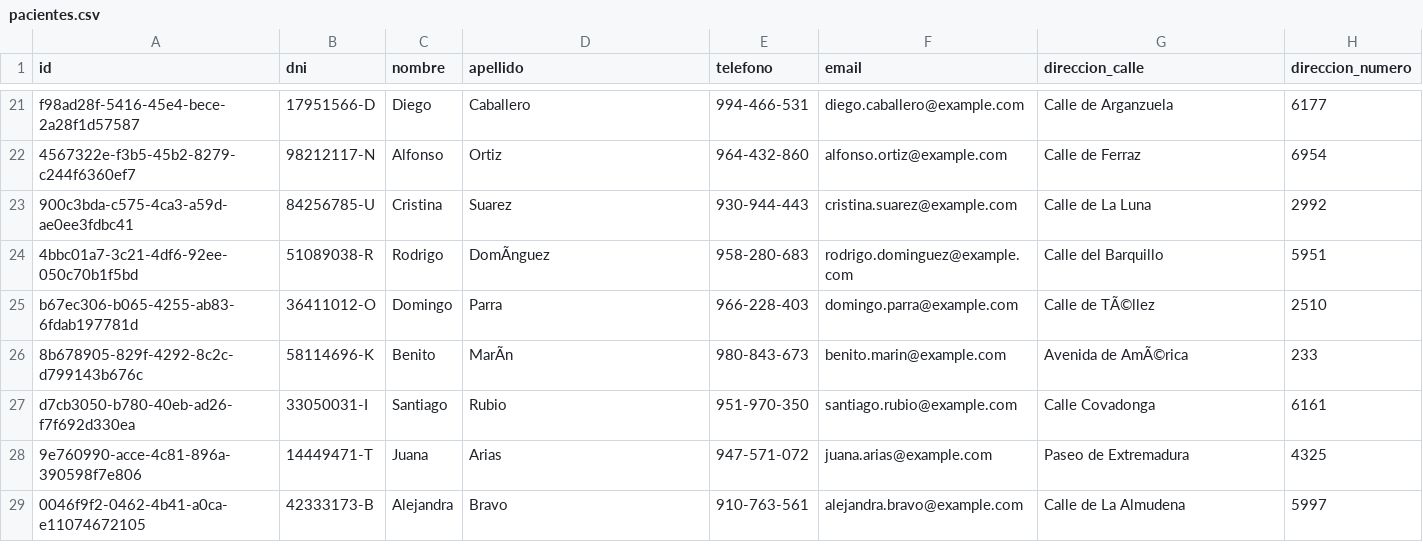
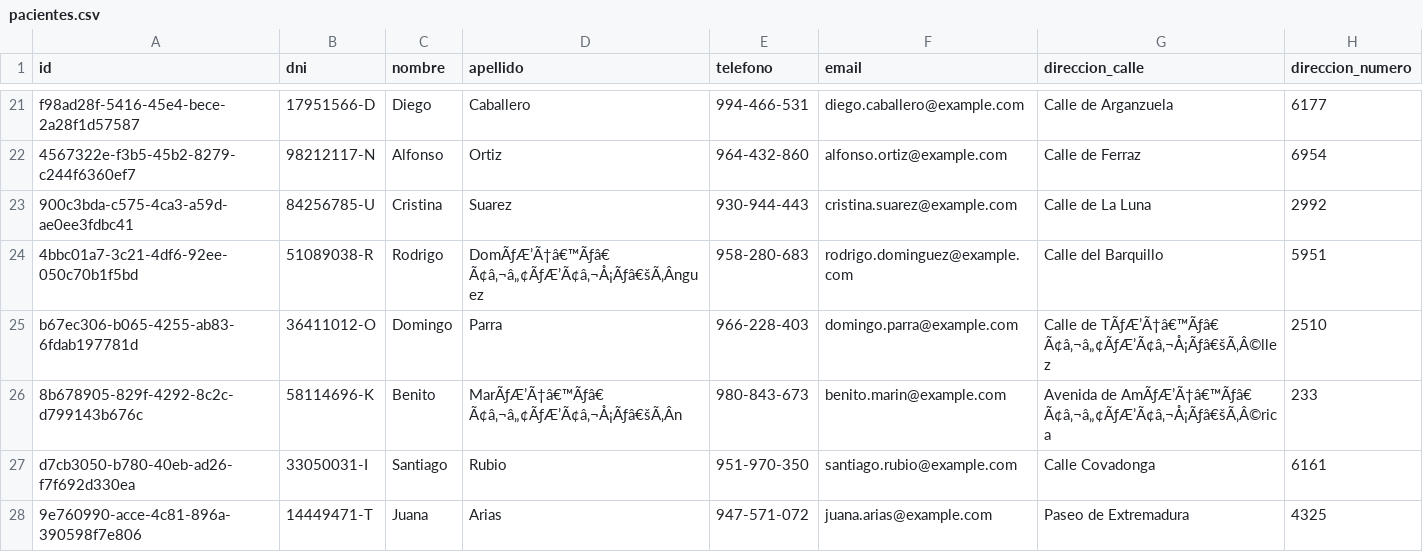
Before and after one commit to Matias-Bussetti/Prog-II-Trabajo-Final, a CSV file: modelo/pacientes.csv, drawn as a sheet; only a part is shown, gaps mark what is left out; the shorter side is filled out with more unchanged rows; the diff covers the shown part only; the diff names each change by its address in the sheet, - before the commit and + after, or states it on an @@ line.

Commit message:
pacientes funciona, falta comprobar

```diff
--- a/modelo/pacientes.csv
+++ b/modelo/pacientes.csv
-D24 (apellido): DomÃnguez
+D24 (apellido): DomÃƒÆ’Ã†â€™Ãƒâ€ Ã¢â‚¬â„¢ÃƒÆ’Ã¢â‚¬Å¡Ãƒâ€šÃ‚Ânguez
-G25 (direccion_calle): Calle de TÃ©llez
+G25 (direccion_calle): Calle de TÃƒÆ’Ã†â€™Ãƒâ€ Ã¢â‚¬â„¢ÃƒÆ’Ã¢â‚¬Å¡Ãƒâ€šÃ‚Â©llez
-D26 (apellido): MarÃn
+D26 (apellido): MarÃƒÆ’Ã†â€™Ãƒâ€ Ã¢â‚¬â„¢ÃƒÆ’Ã¢â‚¬Å¡Ãƒâ€šÃ‚Ân
-G26 (direccion_calle): Avenida de AmÃ©rica
+G26 (direccion_calle): Avenida de AmÃƒÆ’Ã†â€™Ãƒâ€ Ã¢â‚¬â„¢ÃƒÆ’Ã¢â‚¬Å¡Ãƒâ€šÃ‚Â©rica
```
Also changed, not shown: 7 added rows and 11 edited cells elsewhere in this file, 3 other files.
